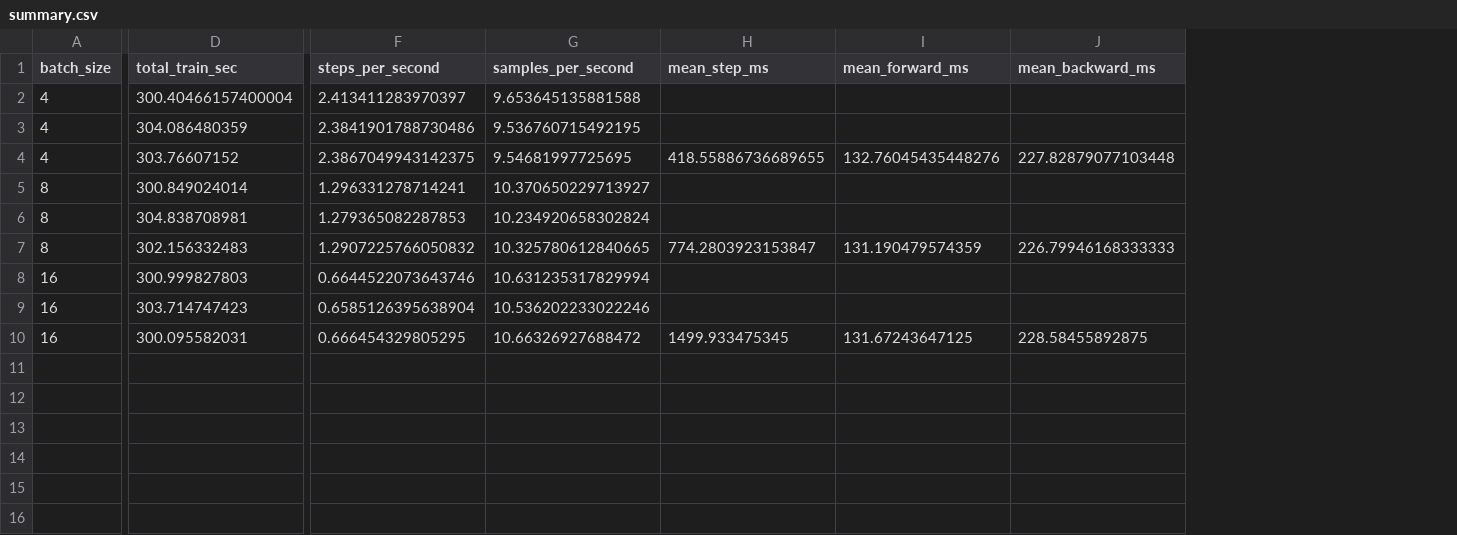
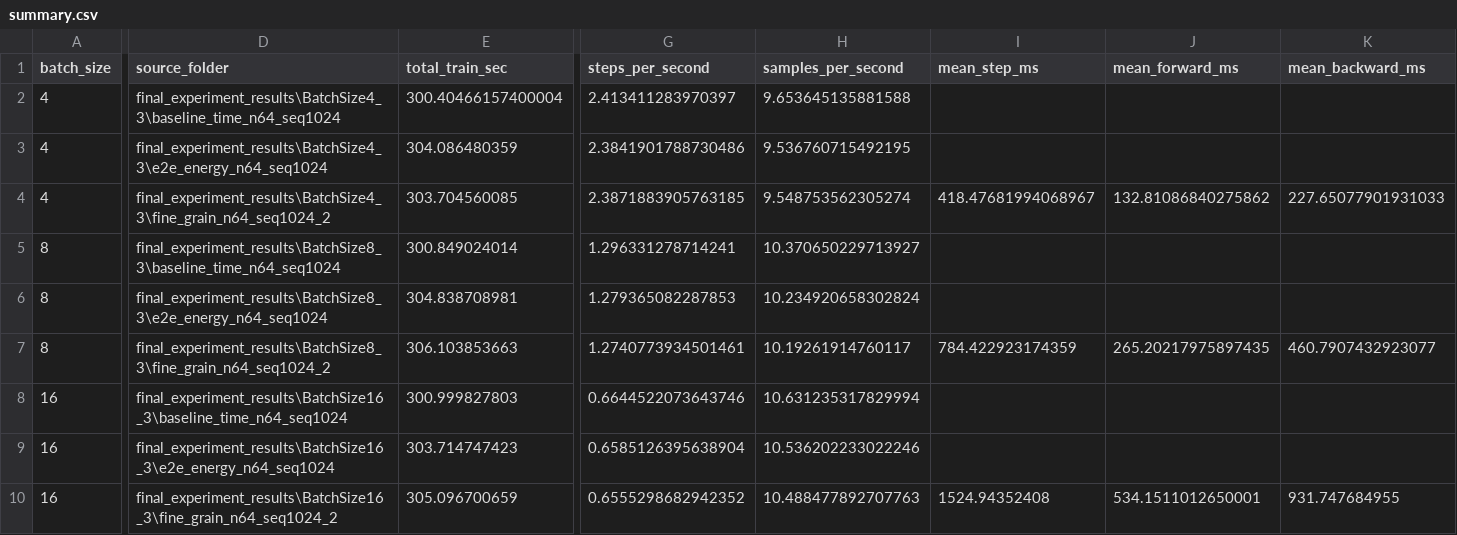
Before and after one commit to balaji025/COMP597_PROJECT, a CSV file: final_experiment_results/batchsize_3_analysis/summary.csv, drawn as a sheet; only a part is shown, gaps mark what is left out; addresses are those after the commit; the diff covers the shown part only; the diff names each change by its address in the sheet, - before the commit and + after, or states it on an @@ line.

Commit message:
final results

```diff
--- a/final_experiment_results/batchsize_3_analysis/summary.csv
+++ b/final_experiment_results/batchsize_3_analysis/summary.csv
+column D (source_folder), rows 2-10: final_experiment_results\BatchSize4_3\baseline_time_n64_seq1024 | final_experiment_results\BatchSize4_3\e2e_energy_n64_seq1024 | final_experiment_results\BatchSize4_3\fine_grain_n64_seq1024_2 | final_experiment_results\BatchSize8_3\baseline_time_n64_seq1024 | final_experiment_results\BatchSize8_3\e2e_energy_n64_seq1024 | final_experiment_results\BatchSize8_3\fine_grain_n64_seq1024_2 | final_experiment_results\BatchSize16_3\baseline_time_n64_seq1024 | final_experiment_results\BatchSize16_3\e2e_energy_n64_seq1024 | final_experiment_results\BatchSize16_3\fine_grain_n64_seq1024_2
-E4 (total_train_sec): 303.76607152
+E4 (total_train_sec): 303.704560085
-G4 (steps_per_second): 2.3867049943142375
+G4 (steps_per_second): 2.3871883905763185
-H4 (samples_per_second): 9.54681997725695
+H4 (samples_per_second): 9.548753562305274
-I4 (mean_step_ms): 418.55886736689655
+I4 (mean_step_ms): 418.47681994068967
-J4 (mean_forward_ms): 132.76045435448276
+J4 (mean_forward_ms): 132.81086840275862
-K4 (mean_backward_ms): 227.82879077103448
+K4 (mean_backward_ms): 227.65077901931033
-E7 (total_train_sec): 302.156332483
+E7 (total_train_sec): 306.103853663
-G7 (steps_per_second): 1.2907225766050832
+G7 (steps_per_second): 1.2740773934501461
-H7 (samples_per_second): 10.325780612840665
+H7 (samples_per_second): 10.19261914760117
-I7 (mean_step_ms): 774.2803923153847
+I7 (mean_step_ms): 784.422923174359
-J7 (mean_forward_ms): 131.190479574359
+J7 (mean_forward_ms): 265.20217975897435
-K7 (mean_backward_ms): 226.79946168333333
+K7 (mean_backward_ms): 460.7907432923077
-E10 (total_train_sec): 300.095582031
+E10 (total_train_sec): 305.096700659
-G10 (steps_per_second): 0.666454329805295
+G10 (steps_per_second): 0.6555298682942352
-H10 (samples_per_second): 10.66326927688472
+H10 (samples_per_second): 10.488477892707763
-I10 (mean_step_ms): 1499.933475345
+I10 (mean_step_ms): 1524.94352408
-J10 (mean_forward_ms): 131.67243647125
+J10 (mean_forward_ms): 534.1511012650001
-K10 (mean_backward_ms): 228.58455892875
+K10 (mean_backward_ms): 931.747684955
```
Also changed, not shown: 9 edited cells elsewhere in this file, final_experiment_results/batchsize_3_analysis/phase_summary.csv, final_experiment_results/batchsize_3_analysis/timeline_summary.csv, 9 other files.
